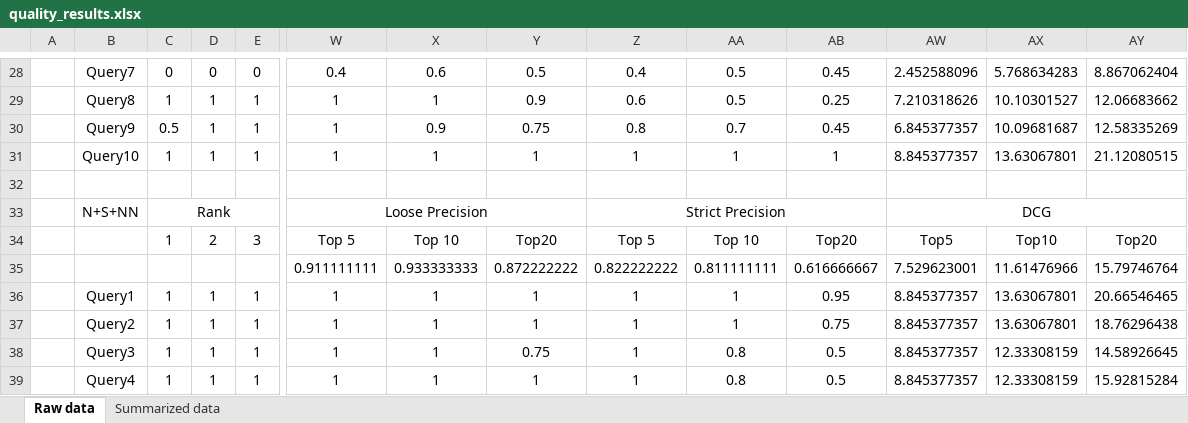
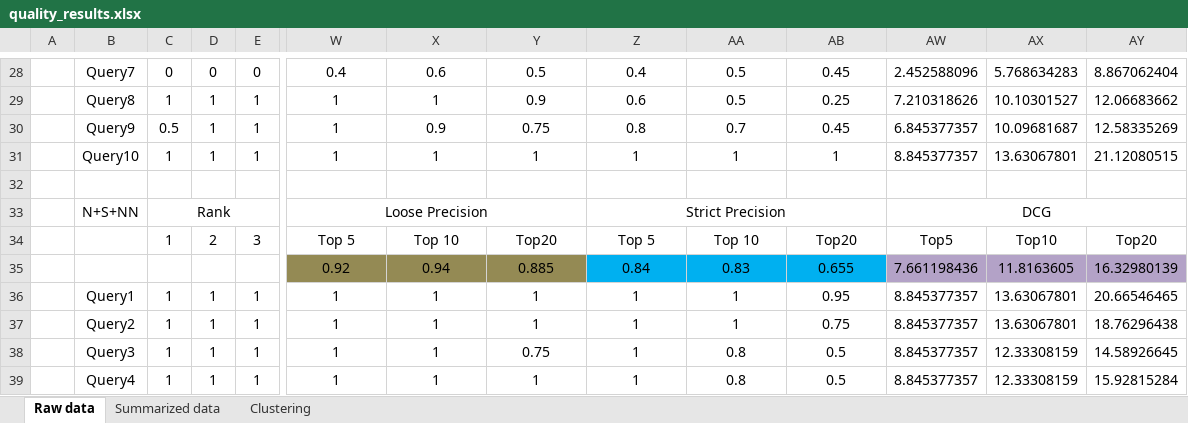
Before and after one commit to arthoviedo/cern_math_explorer, an Excel workbook: data/quality_results.xlsx, sheet Raw data, drawn as a sheet; only a part is shown, gaps mark what is left out; values as stored, in another font and other column widths than the file's, no borders; removed rows and columns are numbered as before the commit, all else as after; rows hold the shown columns only; the diff covers the shown part only; the diff names each change by its address in the sheet, - before the commit and + after, or states it on an @@ line.

```diff
--- a/data/quality_results.xlsx (sheet Raw data)
+++ b/data/quality_results.xlsx (sheet Raw data)
+sheet tab: Clustering
-row 35:  |  |  |  |  | 0.911111111 | 0.933333333 | 0.872222222 | 0.822222222 | 0.811111111 | 0.616666667 | 7.529623001 | 11.61476966 | 15.79746764
+row 35:  |  |  |  |  | 0.92 | 0.94 | 0.885 | 0.84 | 0.83 | 0.655 | 7.661198436 | 11.8163605 | 16.32980139
```
Also changed, not shown: 17 added rows, 2 removed rows and cell formats elsewhere in this sheet, sheet Summarized data, hidden cells, charts or pictures, data/index_time.xlsx, 25 other files.
